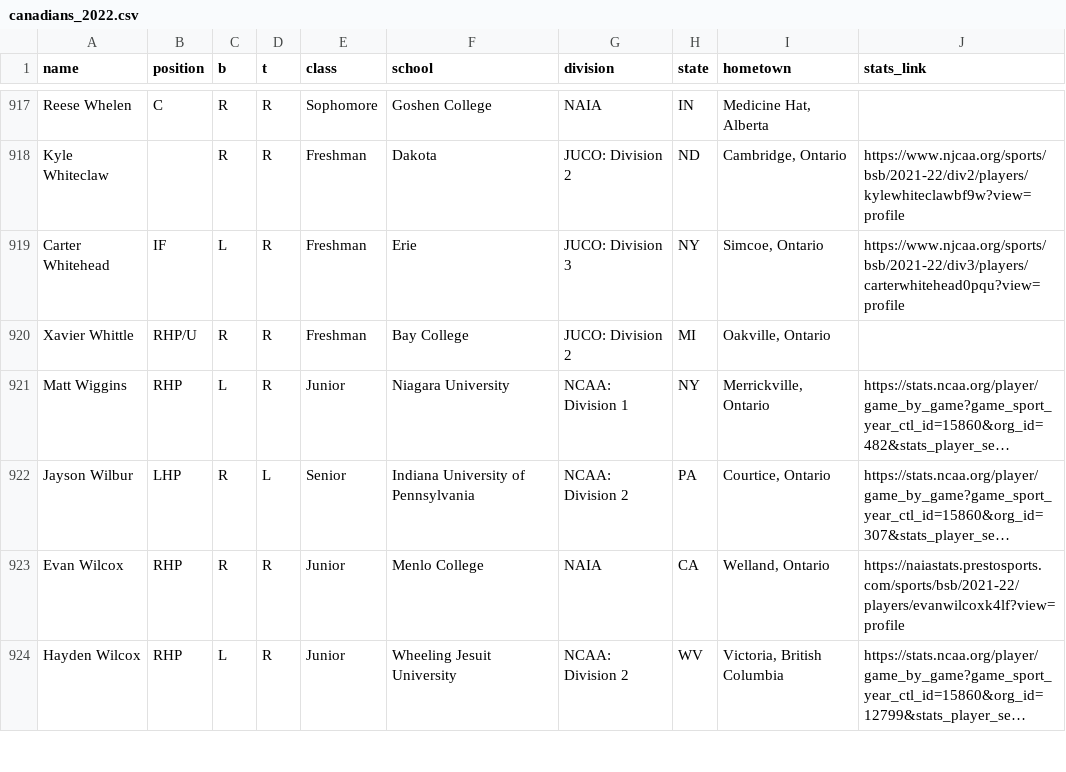
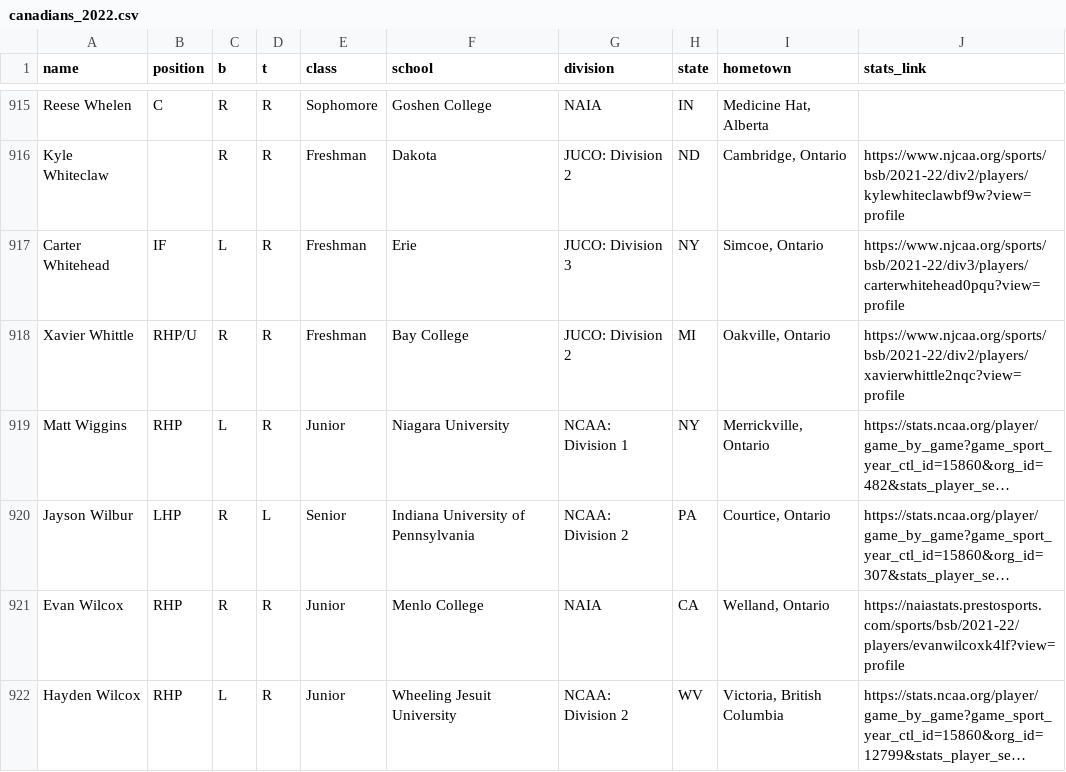
Before and after one commit to peteb206/canadians_in_college_baseball, a CSV file: canadians_2022.csv, drawn as a sheet; only a part is shown, gaps mark what is left out; long unchanged cells end in …; addresses are those after the commit; the diff covers the shown part only; the diff names each change by its address in the sheet, - before the commit and + after, or states it on an @@ line.

```diff
--- a/canadians_2022.csv
+++ b/canadians_2022.csv
-J918 (stats_link): (empty)
+J918 (stats_link): https://www.njcaa.org/sports/bsb/2021-22/div2/players/xavierwhittle2nqc?view=profile
```
Also changed, not shown: 2 removed rows and 29 edited cells elsewhere in this file, roster_pages_2022.csv, 1 other file.
